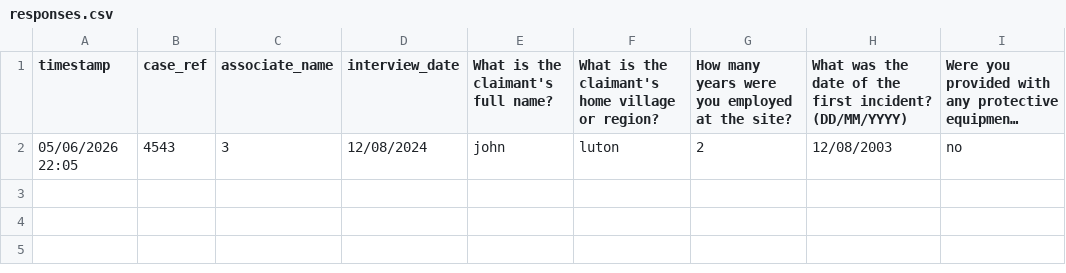
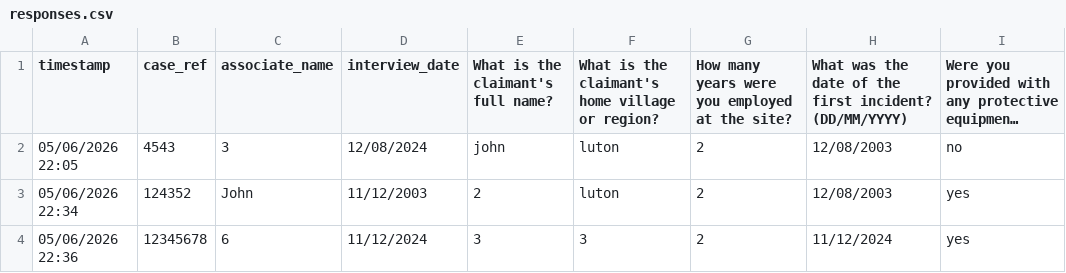
Before and after one commit to SIslam-rgb/leighday-intake-tool, a CSV file: responses.csv, drawn as a sheet; long unchanged cells end in …; the diff names each change by its address in the sheet, - before the commit and + after, or states it on an @@ line.

```diff
--- a/responses.csv
+++ b/responses.csv
+row 3: 05/06/2026 22:34 | 124352 | John | 11/12/2003 | 2 | luton | 2 | 12/08/2003 | yes
+row 4: 05/06/2026 22:36 | 12345678 | 6 | 11/12/2024 | 3 | 3 | 2 | 11/12/2024 | yes
```
Also changed, not shown: 2 other files.
